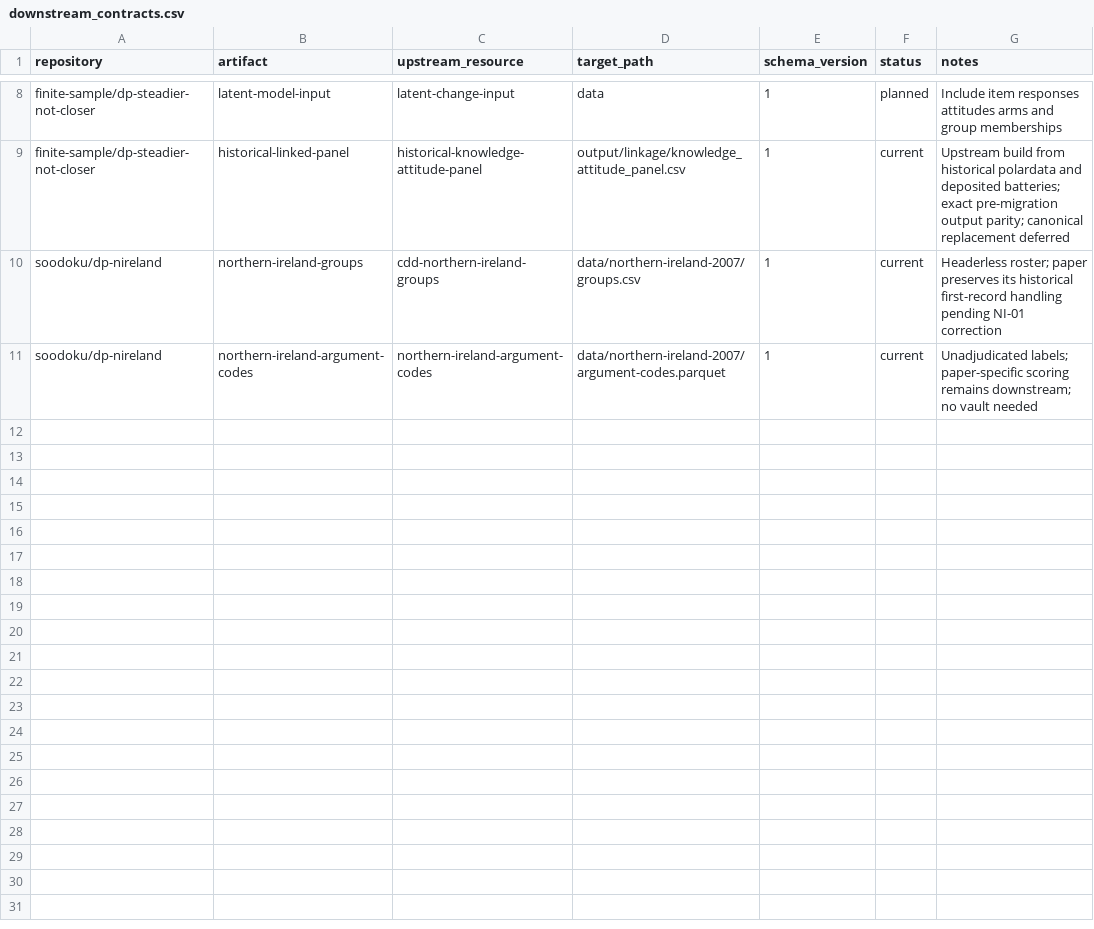
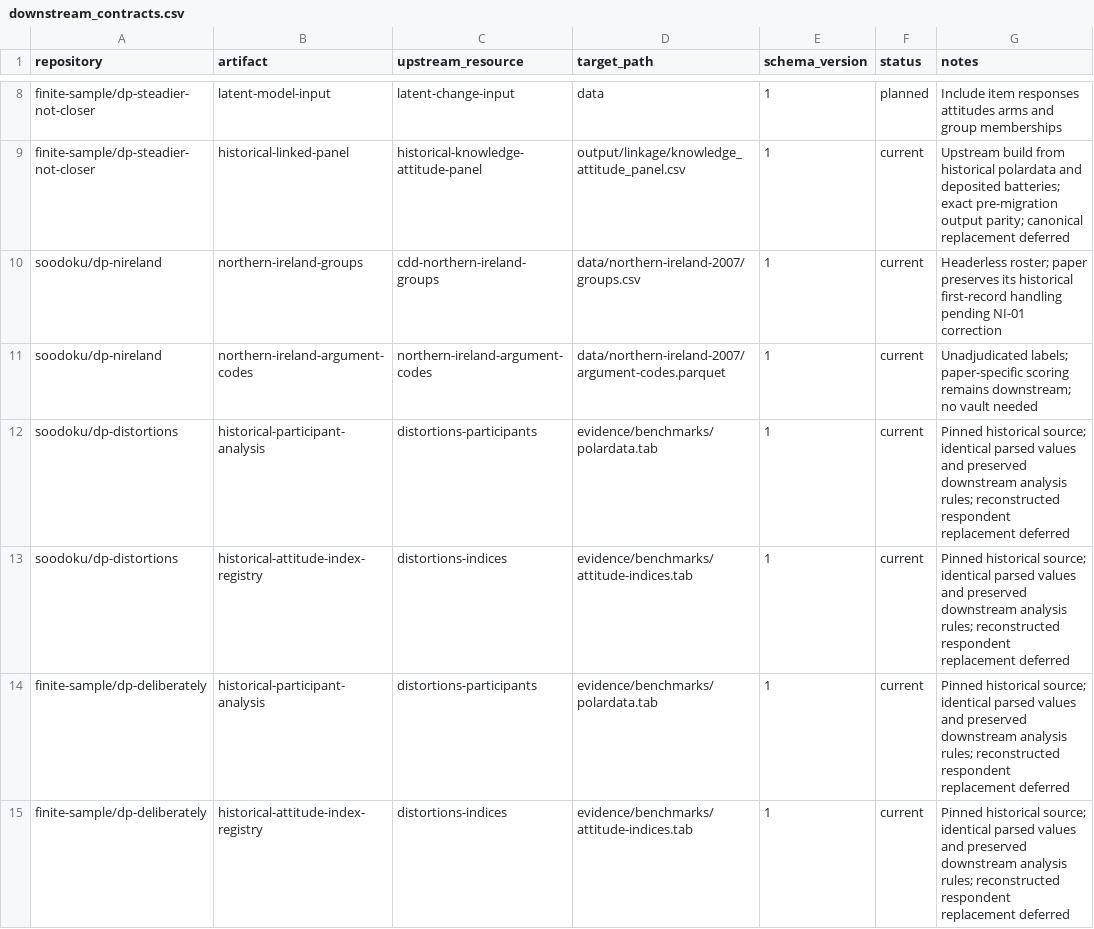
Before and after one commit to soodoku/dp-data, a CSV file: metadata/downstream_contracts.csv, drawn as a sheet; only a part is shown, gaps mark what is left out.

Commit message:
Record historical benchmark consumers for distortions and deliberately

```diff
--- a/metadata/downstream_contracts.csv
+++ b/metadata/downstream_contracts.csv
@@ -11 +11,5 @@ soodoku/dp-nireland,northern-ireland-groups,cdd-northern-ireland-groups,data/nor
 soodoku/dp-nireland,northern-ireland-argument-codes,northern-ireland-argument-codes,data/northern-ireland-2007/argument-codes.parquet,1,current,Unadjudicated labels; paper-specific scoring remains downstream; no vault needed
+soodoku/dp-distortions,historical-participant-analysis,distortions-participants,evidence/benchmarks/polardata.tab,1,current,Pinned historical source; identical parsed values and preserved downstream analysis rules; reconstructed respondent replacement deferred
+soodoku/dp-distortions,historical-attitude-index-registry,distortions-indices,evidence/benchmarks/attitude-indices.tab,1,current,Pinned historical source; identical parsed values and preserved downstream analysis rules; reconstructed respondent replacement deferred
+finite-sample/dp-deliberately,historical-participant-analysis,distortions-participants,evidence/benchmarks/polardata.tab,1,current,Pinned historical source; identical parsed values and preserved downstream analysis rules; reconstructed respondent replacement deferred
+finite-sample/dp-deliberately,historical-attitude-index-registry,distortions-indices,evidence/benchmarks/attitude-indices.tab,1,current,Pinned historical source; identical parsed values and preserved downstream analysis rules; reconstructed respondent replacement deferred
```
Also changed, not shown: metadata/downstream_porting_review.csv.
